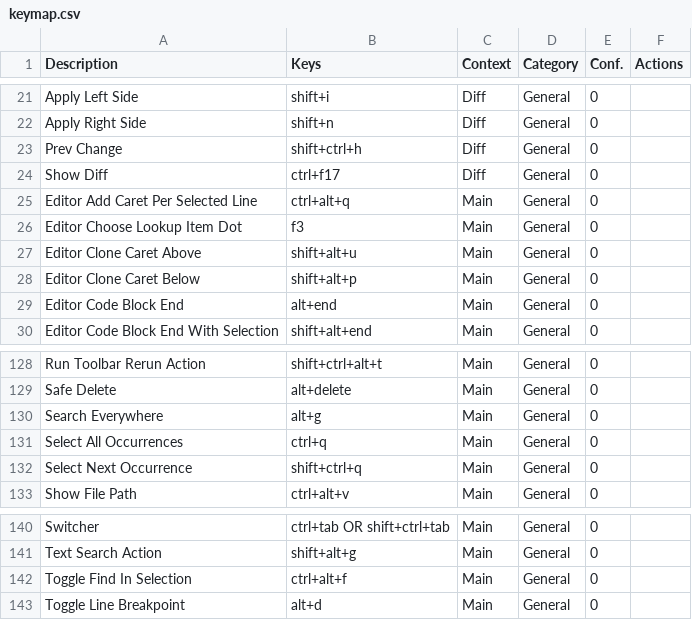
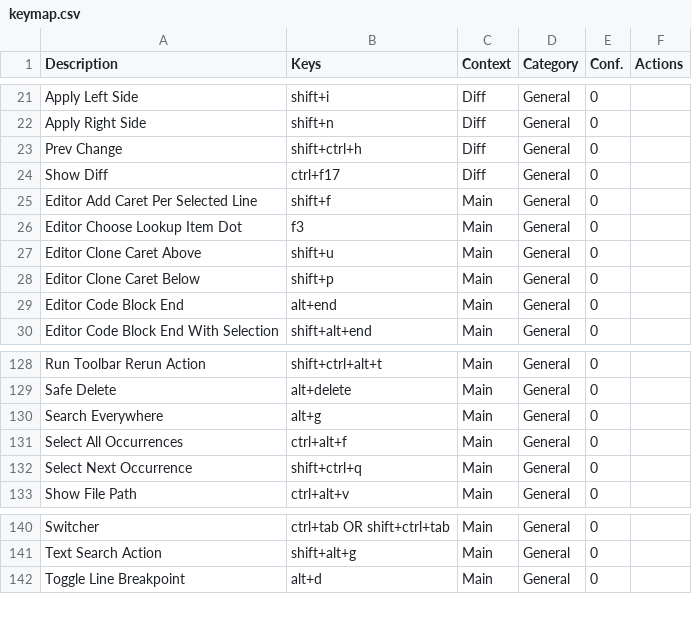
Before and after one commit to CoDen256/zmk, a CSV file: shortcuts/keymap.csv, drawn as a sheet; only a part is shown, gaps mark what is left out.

Commit message:
improve keymap

```diff
--- a/shortcuts/keymap.csv
+++ b/shortcuts/keymap.csv
@@ -24,6 +24,6 @@
 "Show Diff","ctrl+f17","Diff","General","0",""
-"Editor Add Caret Per Selected Line","ctrl+alt+q","Main","General","0",""
+"Editor Add Caret Per Selected Line","shift+f","Main","General","0",""
 "Editor Choose Lookup Item Dot","f3","Main","General","0",""
-"Editor Clone Caret Above","shift+alt+u","Main","General","0",""
-"Editor Clone Caret Below","shift+alt+p","Main","General","0",""
+"Editor Clone Caret Above","shift+u","Main","General","0",""
+"Editor Clone Caret Below","shift+p","Main","General","0",""
 "Editor Code Block End","alt+end","Main","General","0",""
@@ -130,3 +130,3 @@
 "Search Everywhere","alt+g","Main","General","0",""
-"Select All Occurrences","ctrl+q","Main","General","0",""
+"Select All Occurrences","ctrl+alt+f","Main","General","0",""
 "Select Next Occurrence","shift+ctrl+q","Main","General","0",""
@@ -141,3 +141,2 @@
 "Text Search Action","shift+alt+g","Main","General","0",""
-"Toggle Find In Selection","ctrl+alt+f","Main","General","0",""
 "Toggle Line Breakpoint","alt+d","Main","General","0",""
```
Also changed, not shown: 2 other files.
